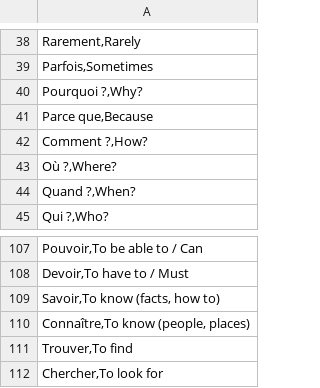
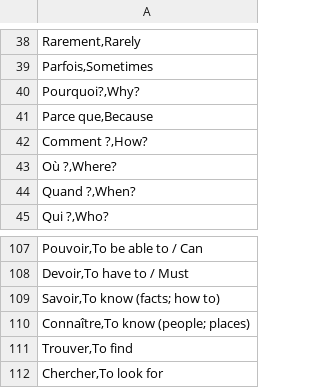
Before and after one commit to wraider84/french, a CSV file: cards.csv, drawn as a sheet; only a part is shown, gaps mark what is left out.

Commit message:
Update cards.csv

```diff
--- a/cards.csv
+++ b/cards.csv
@@ -39,3 +39,3 @@
 "Parfois,Sometimes"
-"Pourquoi ?,Why?"
+"Pourquoi?,Why?"
 "Parce que,Because"
@@ -108,4 +108,4 @@
 "Devoir,To have to / Must"
-"Savoir,To know (facts, how to)"
-"Connaître,To know (people, places)"
+"Savoir,To know (facts; how to)"
+"Connaître,To know (people; places)"
 "Trouver,To find"
```
